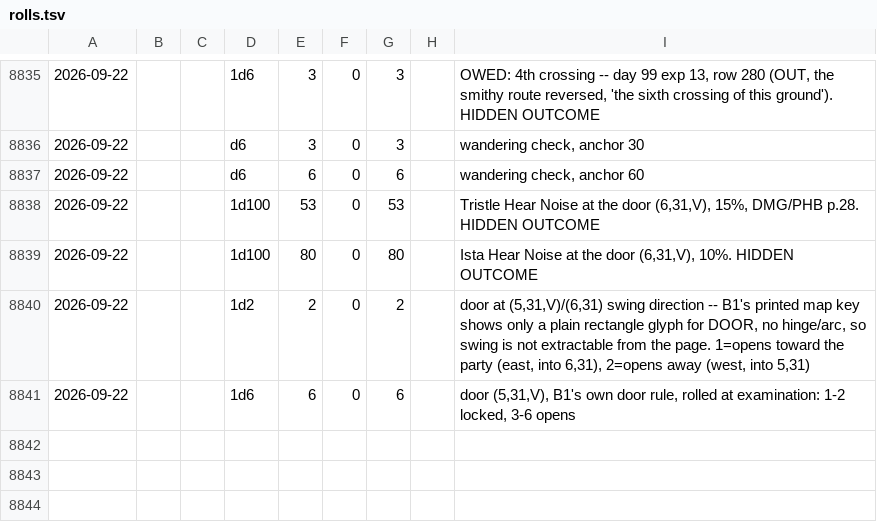
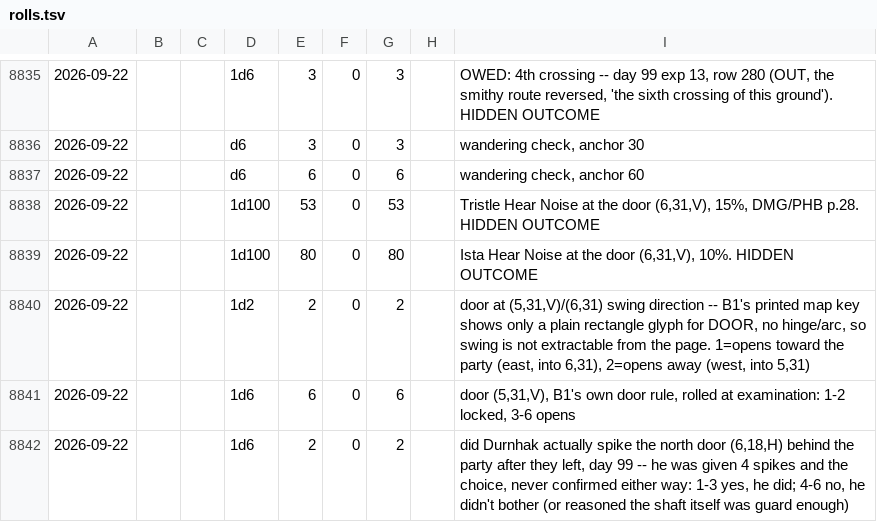
Before and after one commit to dllahr/claude_playing_advanced_dungeons_and_dragons_1st_edition, a TSV file: campaign/rolls.tsv, drawn as a sheet; only a part is shown, gaps mark what is left out; the diff names each change by its address in the sheet, - before the commit and + after, or states it on an @@ line.

```diff
--- a/campaign/rolls.tsv
+++ b/campaign/rolls.tsv
+row 8842: 2026-09-22 |  |  | 1d6 | 2 | 0 | 2 |  | did Durnhak actually spike the north door (6,18,H) behind the party after they left, day 99 -- he was given 4 spikes and the choice, never confirmed either way: 1-3 yes, he did; 4-6 no, he didn't bother (or reasoned the shaft itself was guard enough)
```
Also changed, not shown: campaign/world_changes.tsv.
